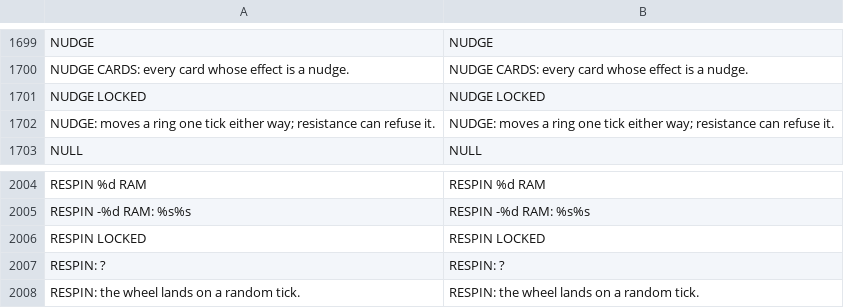
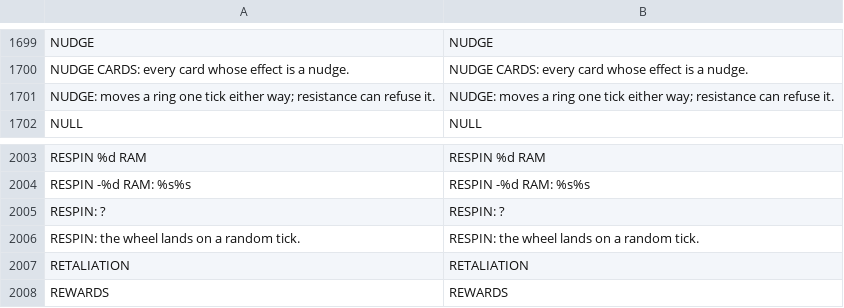
Before and after one commit to Noitues/REBEL_CELL, a CSV file: assets/text/strings.csv, drawn as a sheet; only a part is shown, gaps mark what is left out; the shorter side is filled out with more unchanged rows; the diff names each change by its address in the sheet, - before the commit and + after, or states it on an @@ line.

```diff
--- a/assets/text/strings.csv
+++ b/assets/text/strings.csv
-row 1701: NUDGE LOCKED | NUDGE LOCKED
-row 2006: RESPIN LOCKED | RESPIN LOCKED
```
Also changed, not shown: 16 other files.
